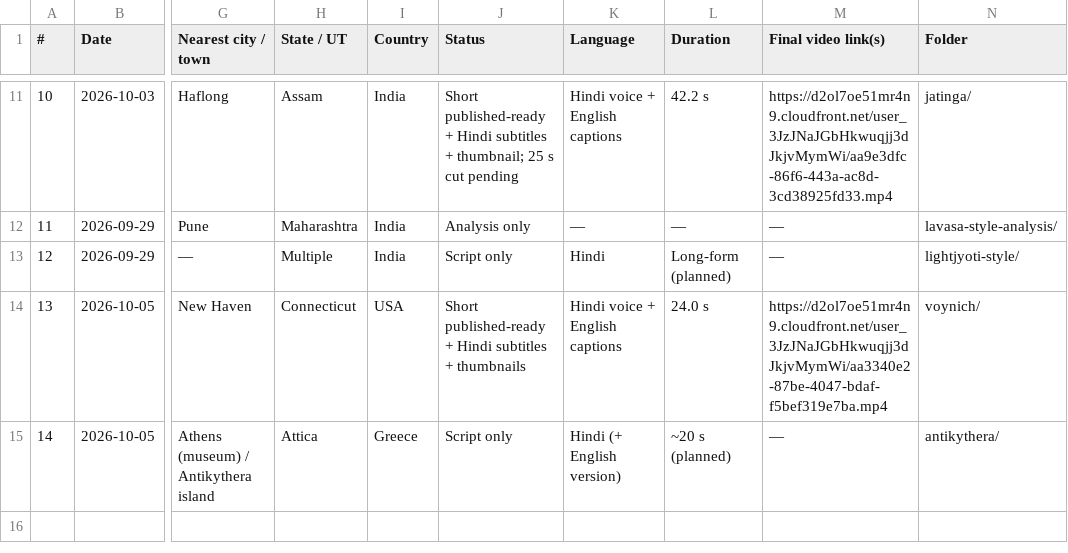
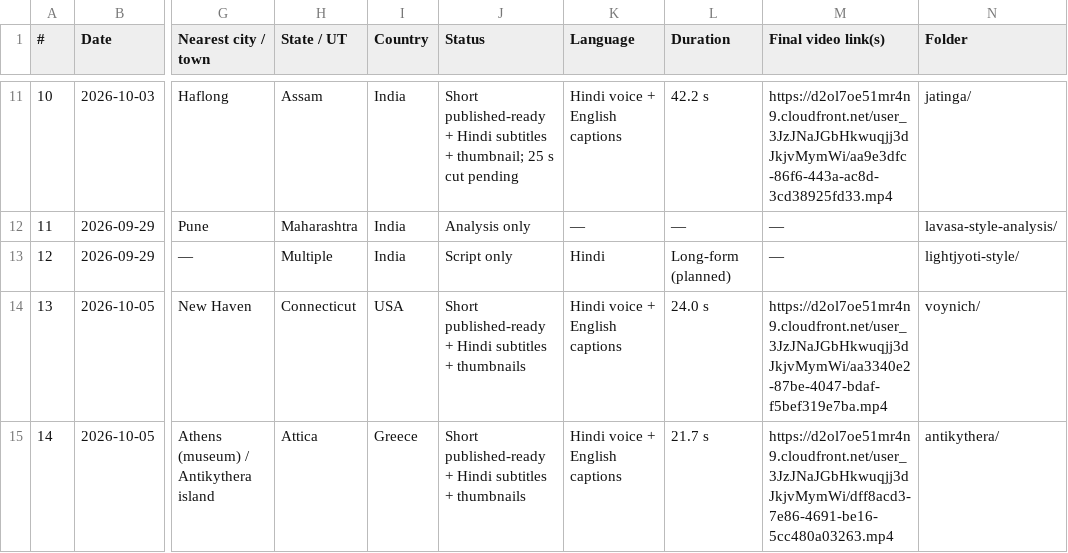
Before and after one commit to Pulkitsngh/Videos, a CSV file: TRACKER.csv, drawn as a sheet; only a part is shown, gaps mark what is left out; the diff names each change by its address in the sheet, - before the commit and + after, or states it on an @@ line.

```diff
--- a/TRACKER.csv
+++ b/TRACKER.csv
-J15 (Status): Script only
+J15 (Status): Short published-ready + Hindi subtitles + thumbnails
-K15 (Language): Hindi (+ English version)
+K15 (Language): Hindi voice + English captions
-L15 (Duration): ~20 s (planned)
+L15 (Duration): 21.7 s
-M15 (Final video link(s)): —
+M15 (Final video link(s)): https://d2ol7oe51mr4n9.cloudfront.net/user_3JzJNaJGbHkwuqjj3dJkjvMymWi/dff8acd3-7e86-4691-be16-5cc480a03263.mp4
```
Also changed, not shown: 3 other files.
